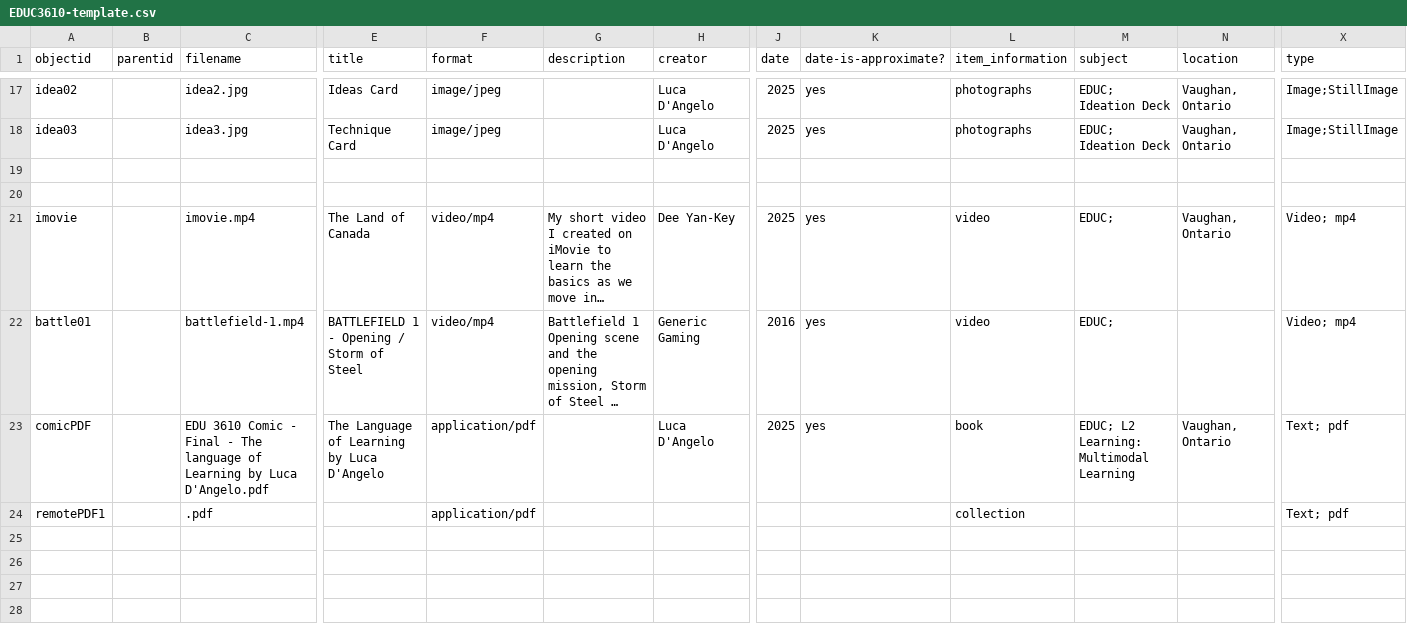
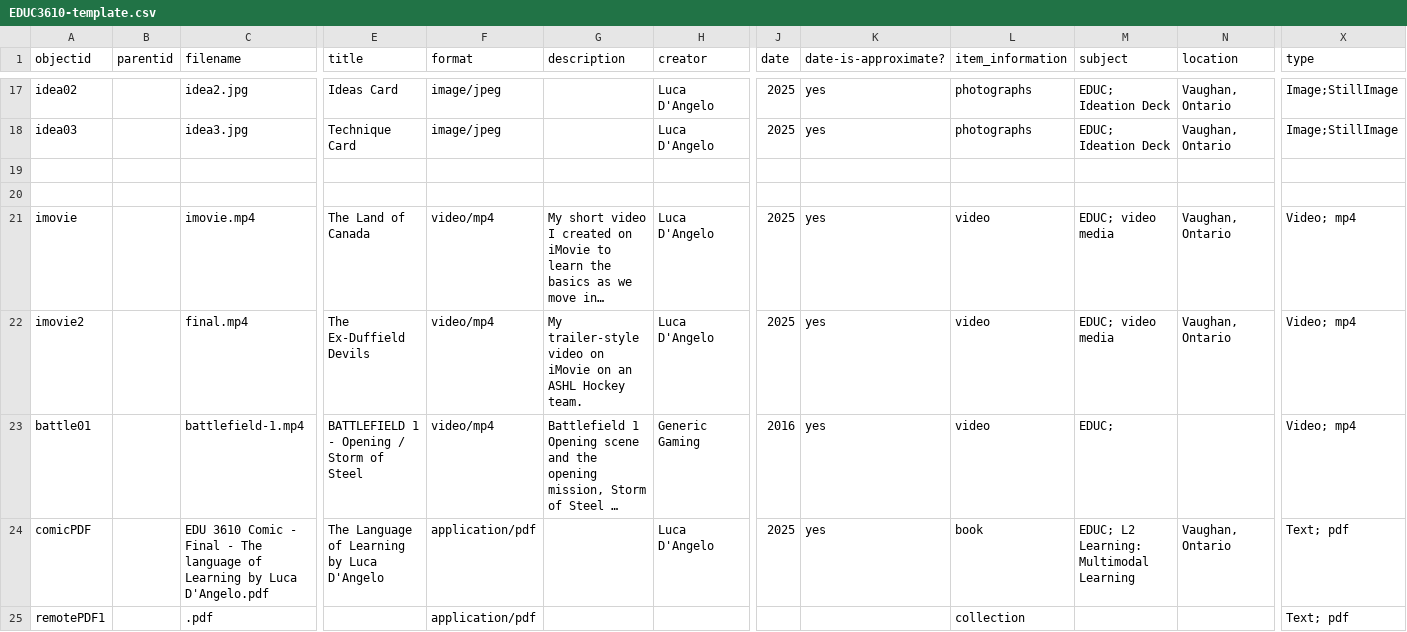
Before and after one commit to lucad54/ld-portfolio-educ3610, a CSV file: _data/EDUC3610-template.csv, drawn as a sheet; only a part is shown, gaps mark what is left out; long unchanged cells end in …; rows hold the shown columns only; the diff names each change by its address in the sheet, - before the commit and + after, or states it on an @@ line.

Commit message:
Add files via upload

```diff
--- a/_data/EDUC3610-template.csv
+++ b/_data/EDUC3610-template.csv
-H21 (creator): Dee Yan-Key
+H21 (creator): Luca D'Angelo
-M21 (subject): EDUC;
+M21 (subject): EDUC; video media
+row 22: imovie2 |  | final.mp4 | The Ex-Duffield Devils | video/mp4 | My trailer-style video on iMovie on an ASHL Hockey team. | Luca D'Angelo | 2025 | yes | video | EDUC; video media | Vaughan, Ontario | Video; mp4
```
